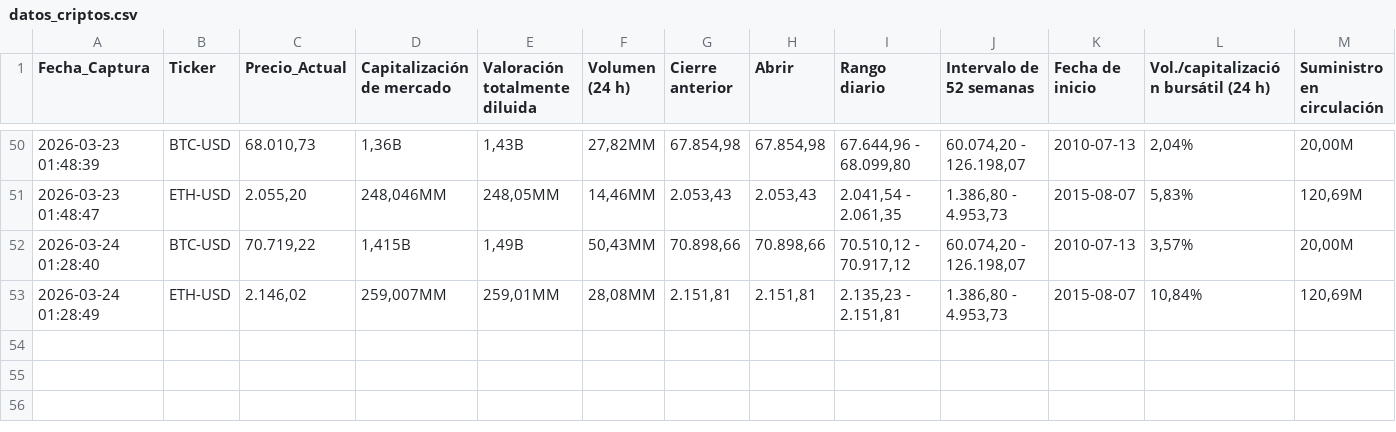
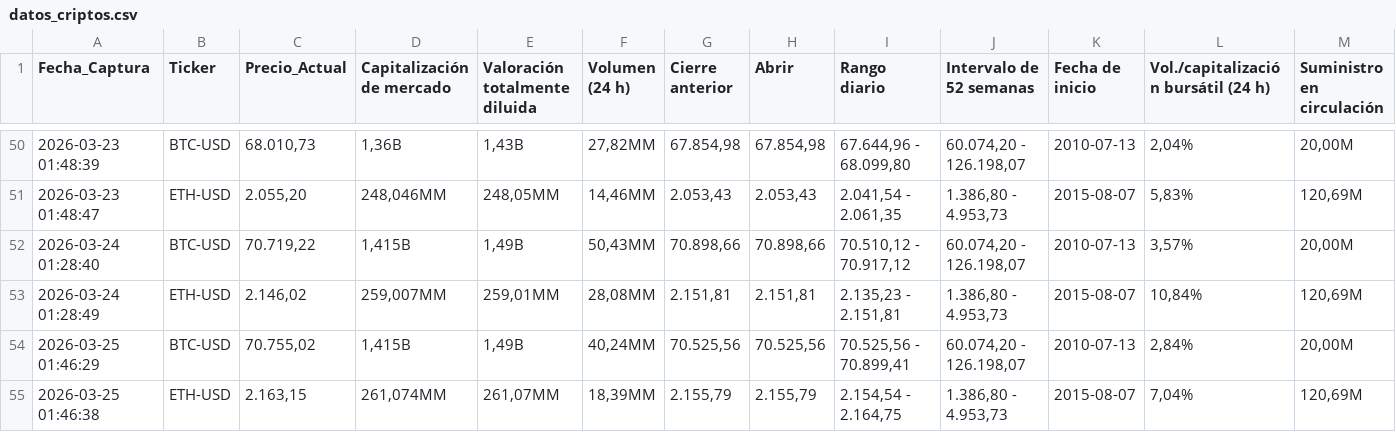
Before and after one commit to sergey0132/yahoo-finance-scraper, a CSV file: datos_criptos.csv, drawn as a sheet; only a part is shown, gaps mark what is left out; rows hold the shown columns only; the diff names each change by its address in the sheet, - before the commit and + after, or states it on an @@ line.

```diff
--- a/datos_criptos.csv
+++ b/datos_criptos.csv
+row 54: 2026-03-25 01:46:29 | BTC-USD | 70.755,02 | 1,415B | 1,49B | 40,24MM | 70.525,56 | 70.525,56 | 70.525,56 - 70.899,41 | 60.074,20 - 126.198,07 | 2010-07-13 | 2,84% | 20,00M
+row 55: 2026-03-25 01:46:38 | ETH-USD | 2.163,15 | 261,074MM | 261,07MM | 18,39MM | 2.155,79 | 2.155,79 | 2.154,54 - 2.164,75 | 1.386,80 - 4.953,73 | 2015-08-07 | 7,04% | 120,69M
```
Also changed, not shown: datos_acciones.csv, datos_divisas.csv.
